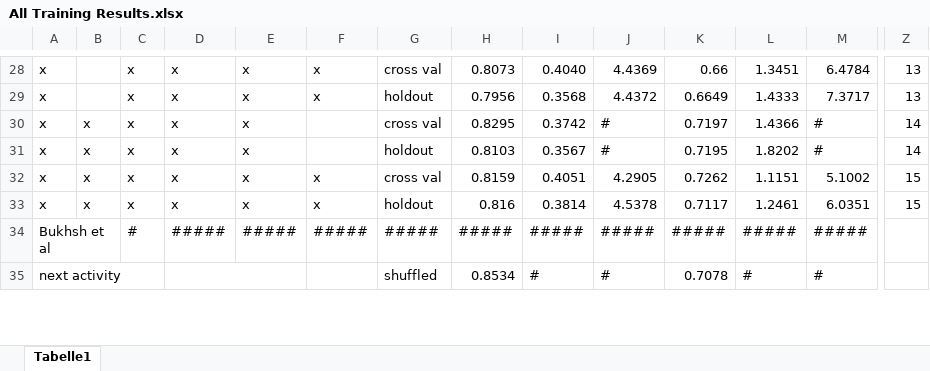
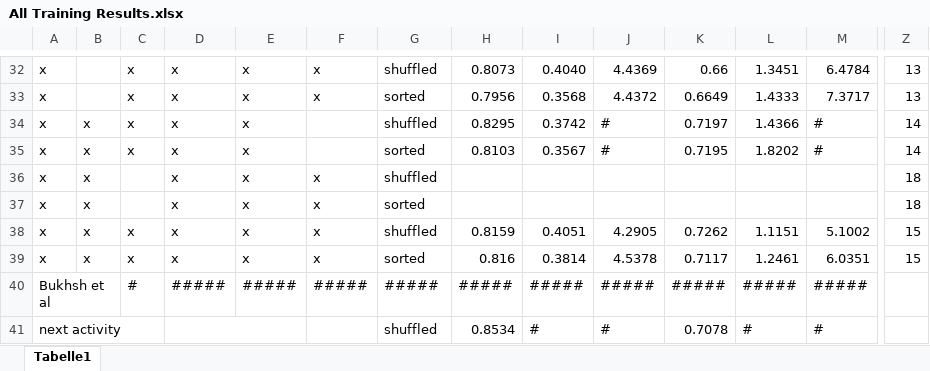
Before and after one commit to venividivincii/MasterThesis, an Excel workbook: Results/All Training Results.xlsx, sheet Tabelle1, drawn as a sheet; only a part is shown, gaps mark what is left out; values as stored, in another font and other column widths than the file's, no cell formats; addresses are those after the commit; rows hold the shown columns only; the diff covers the shown part only; the diff names each change by its address in the sheet, - before the commit and + after, or states it on an @@ line.

```diff
--- a/Results/All Training Results.xlsx (sheet Tabelle1)
+++ b/Results/All Training Results.xlsx (sheet Tabelle1)
-G32: cross val
+G32: shuffled
-G33: holdout
+G33: sorted
-G34: cross val
+G34: shuffled
-G35: holdout
+G35: sorted
+row 36: x | x |  | x | x | x | shuffled |  |  |  |  |  |  | 18
+row 37: x | x |  | x | x | x | sorted |  |  |  |  |  |  | 18
-G38: cross val
+G38: shuffled
-G39: holdout
+G39: sorted
```
Also changed, not shown: 4 added rows and 24 edited cells elsewhere in this sheet, cell formats, formulas that keep their value.
